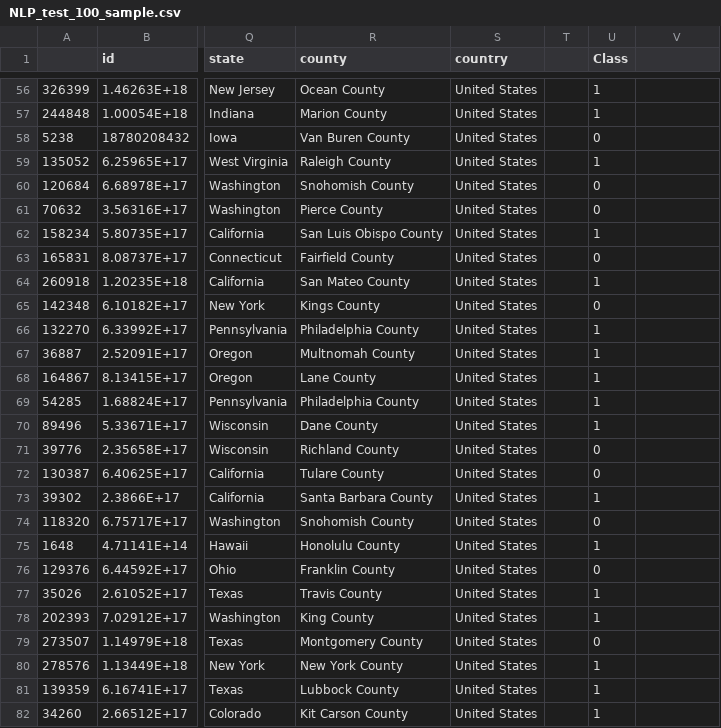
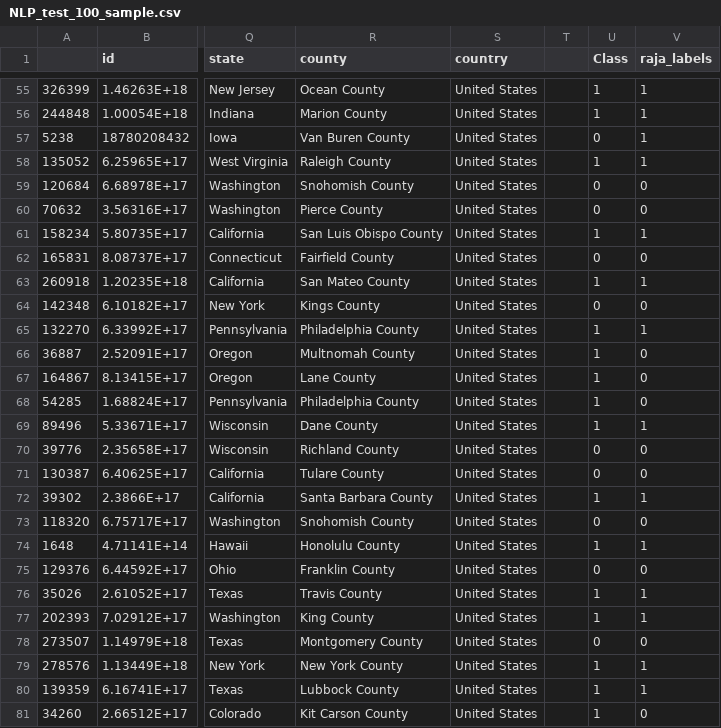
Before and after one commit to csci-e597-sp2022-lymedisease/lymedisease, a CSV file: data/NLP_test_100_sample.csv, drawn as a sheet; only a part is shown, gaps mark what is left out; addresses are those after the commit; the diff covers the shown part only; the diff names each change by its address in the sheet, - before the commit and + after, or states it on an @@ line.

Commit message:
100 sample tweets labeled by raja

```diff
--- a/data/NLP_test_100_sample.csv
+++ b/data/NLP_test_100_sample.csv
-V1: (empty)
+V1: raja_labels
-V55:V58 (raja_labels): (empty)
+V55:V58 (raja_labels): 1
-V59:V60 (raja_labels): (empty)
+V59:V60 (raja_labels): 0
-V61 (raja_labels): (empty)
+V61 (raja_labels): 1
-V62 (raja_labels): (empty)
+V62 (raja_labels): 0
-V63 (raja_labels): (empty)
+V63 (raja_labels): 1
-V64 (raja_labels): (empty)
+V64 (raja_labels): 0
-V65 (raja_labels): (empty)
+V65 (raja_labels): 1
-V66:V68 (raja_labels): (empty)
+V66:V68 (raja_labels): 0
-V69 (raja_labels): (empty)
+V69 (raja_labels): 1
-V70:V71 (raja_labels): (empty)
+V70:V71 (raja_labels): 0
-V72 (raja_labels): (empty)
+V72 (raja_labels): 1
-V73 (raja_labels): (empty)
+V73 (raja_labels): 0
-V74 (raja_labels): (empty)
+V74 (raja_labels): 1
-V75 (raja_labels): (empty)
+V75 (raja_labels): 0
-V76:V77 (raja_labels): (empty)
+V76:V77 (raja_labels): 1
-V78 (raja_labels): (empty)
+V78 (raja_labels): 0
-V79:V80 (raja_labels): (empty)
+V79:V80 (raja_labels): 1
-V81 (raja_labels): (empty)
+V81 (raja_labels): 0
```
Also changed, not shown: 1 removed row and 72 edited cells elsewhere in this file, 2 other files.
